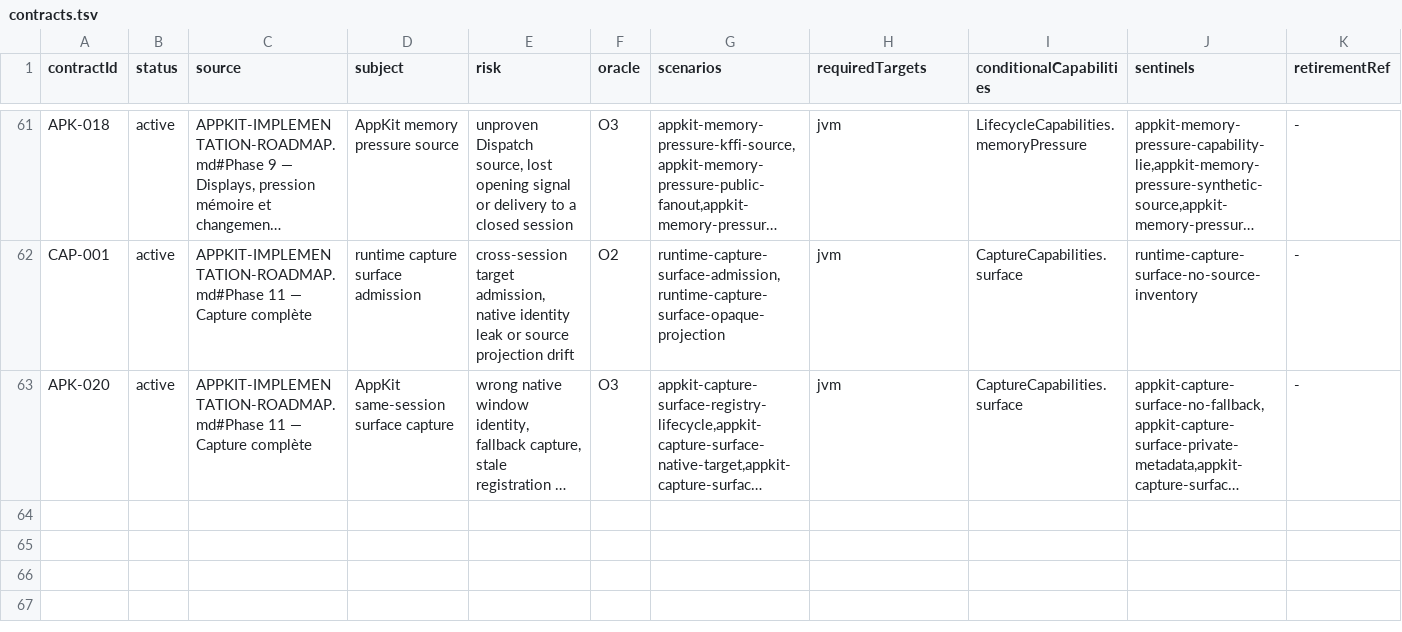
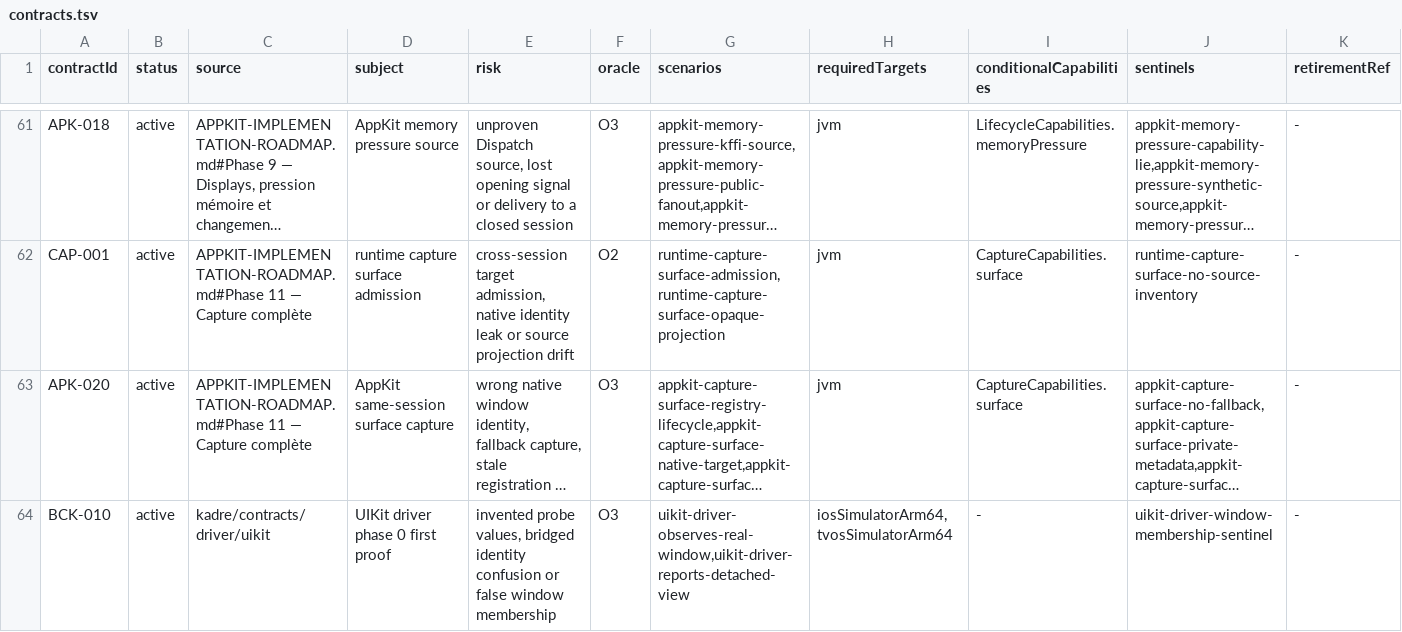
Before and after one commit to ygdrasil-io/poc-koreos, a TSV file: kadre/contracts/registry/contracts.tsv, drawn as a sheet; only a part is shown, gaps mark what is left out; long unchanged cells end in …; the diff names each change by its address in the sheet, - before the commit and + after, or states it on an @@ line.

Commit message:
feat(uikit): activate BCK-010 with iOS and tvOS simulator evidence

```diff
--- a/kadre/contracts/registry/contracts.tsv
+++ b/kadre/contracts/registry/contracts.tsv
+row 64: BCK-010 | active | kadre/contracts/driver/uikit | UIKit driver phase 0 first proof | invented probe values, bridged identity confusion or false window membership | O3 | uikit-driver-observes-real-window,uikit-driver-reports-detached-view | iosSimulatorArm64,tvosSimulatorArm64 | - | uikit-driver-window-membership-sentinel | -
```
Also changed, not shown: 6 other files.
